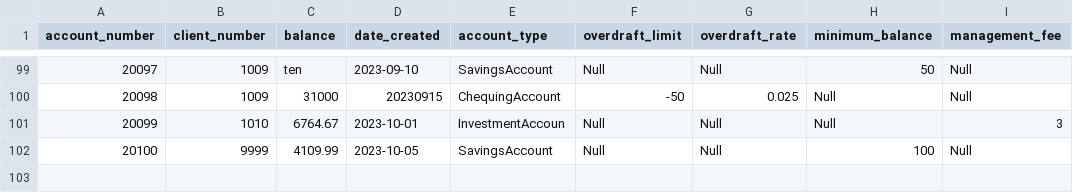
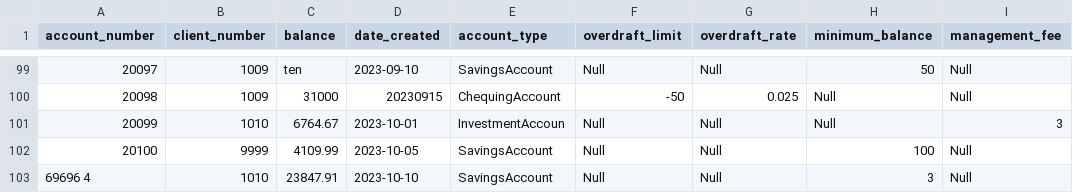
Before and after one commit to emaglaque2-rrc/isd-project-pixell-river-financial, a CSV file: data/accounts.csv, drawn as a sheet; only a part is shown, gaps mark what is left out; the diff names each change by its address in the sheet, - before the commit and + after, or states it on an @@ line.

```diff
--- a/data/accounts.csv
+++ b/data/accounts.csv
+row 103: 69696 4 | 1010 | 23847.91 | 2023-10-10 | SavingsAccount | Null | Null | 3 | Null
```
Also changed, not shown: 2 other files.
